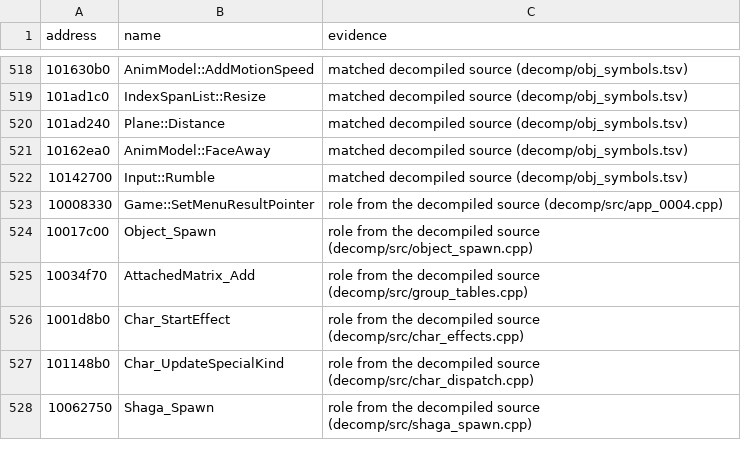
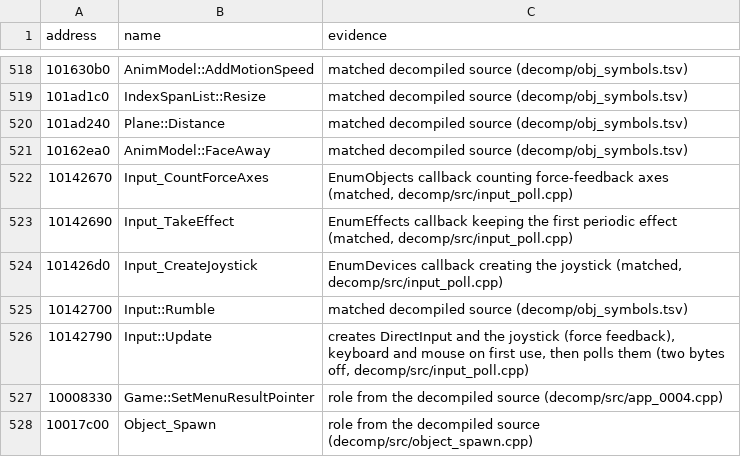
Before and after one commit to ObeseCatLord/Gurumin-Decompilation, a TSV file: symbols.tsv, drawn as a sheet; only a part is shown, gaps mark what is left out; the shorter side is filled out with more unchanged rows.

```diff
--- a/symbols.tsv
+++ b/symbols.tsv
@@ -521,3 +521,7 @@ address	name	evidence
 10162ea0	AnimModel::FaceAway	matched decompiled source (decomp/obj_symbols.tsv)
+10142670	Input_CountForceAxes	EnumObjects callback counting force-feedback axes (matched, decomp/src/input_poll.cpp)
+10142690	Input_TakeEffect	EnumEffects callback keeping the first periodic effect (matched, decomp/src/input_poll.cpp)
+101426d0	Input_CreateJoystick	EnumDevices callback creating the joystick (matched, decomp/src/input_poll.cpp)
 10142700	Input::Rumble	matched decompiled source (decomp/obj_symbols.tsv)
+10142790	Input::Update	creates DirectInput and the joystick (force feedback), keyboard and mouse on first use, then polls them (two bytes off, decomp/src/input_poll.cpp)
 10008330	Game::SetMenuResultPointer	role from the decompiled source (decomp/src/app_0004.cpp)
```
Also changed, not shown: decomp/obj_symbols.tsv, decomp/open.tsv, 6 other files.
